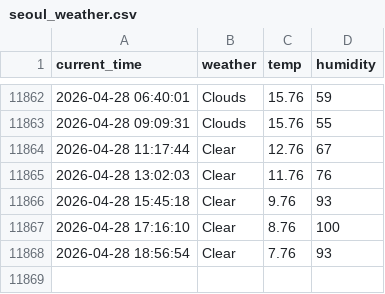
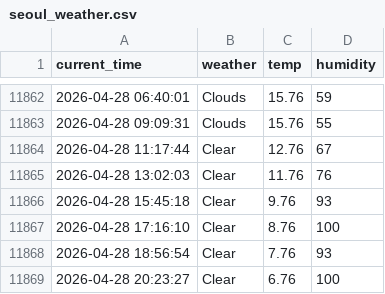
Before and after one commit to RetaMIN0426/weather, a CSV file: seoul_weather.csv, drawn as a sheet; only a part is shown, gaps mark what is left out.

```diff
--- a/seoul_weather.csv
+++ b/seoul_weather.csv
@@ -11868 +11868,2 @@ current_time,weather,temp,humidity
 2026-04-28 18:56:54,Clear,7.76,93
+2026-04-28 20:23:27,Clear,6.76,100
```
